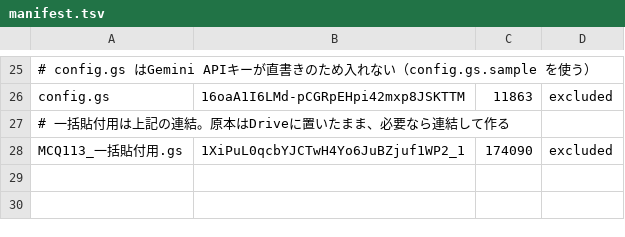
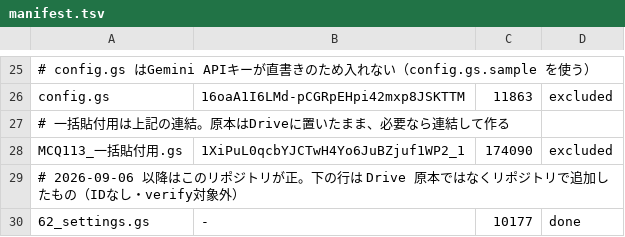
Before and after one commit to kk1284-cpu/sun_cloud, a TSV file: gas/manifest.tsv, drawn as a sheet; only a part is shown, gaps mark what is left out; the diff names each change by its address in the sheet, - before the commit and + after, or states it on an @@ line.

```diff
--- a/gas/manifest.tsv
+++ b/gas/manifest.tsv
+row 29: # 2026-09-06 以降はこのリポジトリが正。下の行は Drive 原本ではなくリポジトリで追加したもの（IDなし・verify対象外）
+row 30: 62_settings.gs | - | 10177 | done
```
Also changed, not shown: 12 other files.
